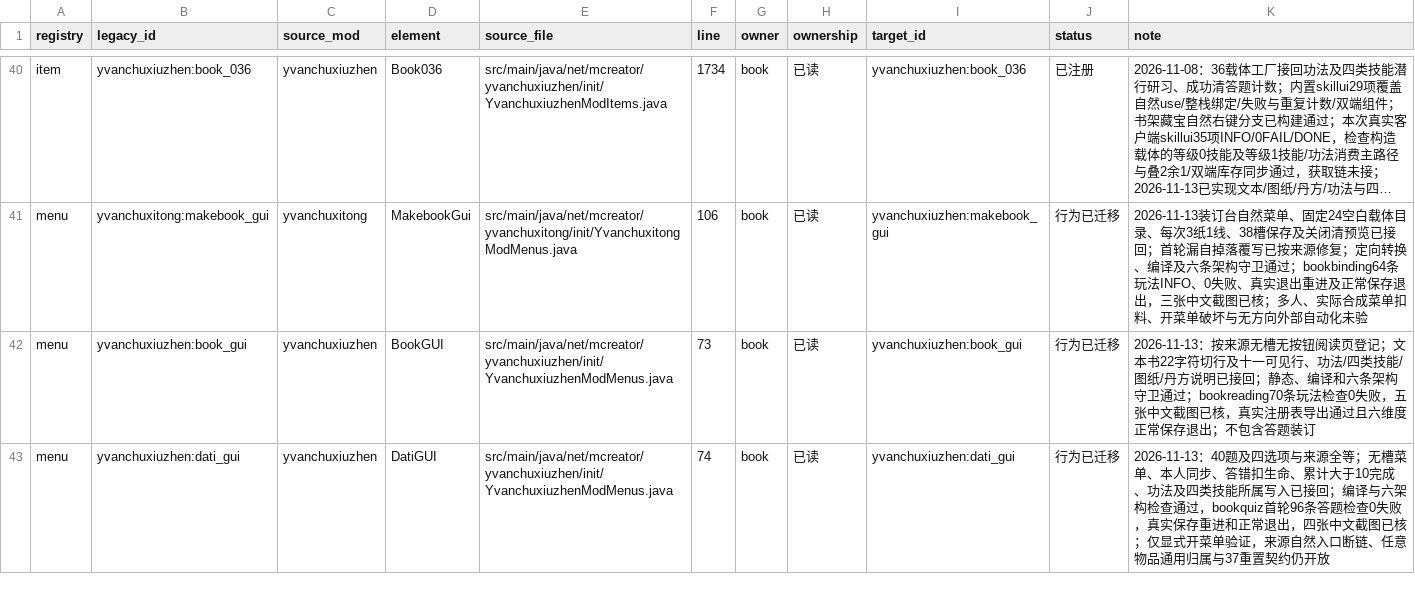
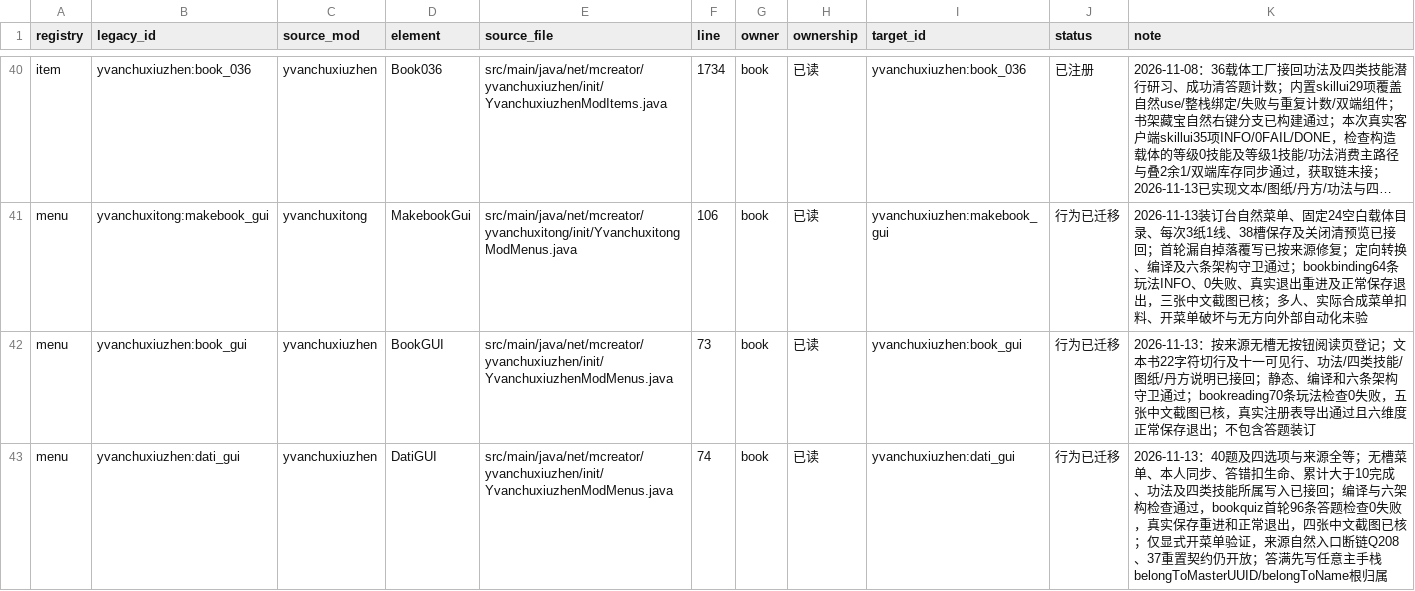
Before and after one commit to Shane77ly/yvanchuxiuzhen-1.21.1, a CSV file: docs/systems/book/ledger/content.csv, drawn as a sheet; only a part is shown, gaps mark what is left out; long unchanged cells end in ….

Commit message:
close quiz ownership parity and record book gaps

```diff
--- a/docs/systems/book/ledger/content.csv
+++ b/docs/systems/book/ledger/content.csv
@@ -42,2 +42,2 @@ menu,yvanchuxitong:makebook_gui,yvanchuxitong,MakebookGui,src/main/java/net/mcre
 menu,yvanchuxiuzhen:book_gui,yvanchuxiuzhen,BookGUI,src/main/java/net/mcreator/yvanchuxiuzhen/init/YvanchuxiuzhenModMenus.java,73,book,已读,yvanchuxiuzhen:book_gui,行为已迁移,2026-11-13：按来源无槽无按钮阅读页登记；文本书22字符切行及十一可见行、功法/四类技能/图纸/丹方说明已接回；静态、编译和六条架构守卫通过；bookreading70条玩法检查0失败，五张中文截图已核，真实注册表导出通过且六维度正常保存退出；不包含答题装订
-menu,yvanchuxiuzhen:dati_gui,yvanchuxiuzhen,DatiGUI,src/main/java/net/mcreator/yvanchuxiuzhen/init/YvanchuxiuzhenModMenus.java,74,book,已读,yvanchuxiuzhen:dati_gui,行为已迁移,2026-11-13：40题及四选项与来源全等；无槽菜单、本人同步、答错扣生命、累计大于10完成、功法及四类技能所属写入已接回；编译与六架构检查通过，bookquiz首轮96条答题检查0失败，真实保存重进和正常退出，四张中文截图已核；仅显式开菜单验证，来源自然入口断链、任意物品通用归属与37重置契约仍开放
+menu,yvanchuxiuzhen:dati_gui,yvanchuxiuzhen,DatiGUI,src/main/java/net/mcreator/yvanchuxiuzhen/init/YvanchuxiuzhenModMenus.java,74,book,已读,yvanchuxiuzhen:dati_gui,行为已迁移,2026-11-13：40题及四选项与来源全等；无槽菜单、本人同步、答错扣生命、累计大于10完成、功法及四类技能所属写入已接回；编译与六架构检查通过，bookquiz首轮96条答题检查0失败，真实保存重进和正常退出，四张中文截图已核；仅显式开菜单验证，来源自然入口断链Q208、37重置契约仍开放；答满先写任意主手栈belongToMasterUUID/belongToName根归属
```
Also changed, not shown: 9 other files.
